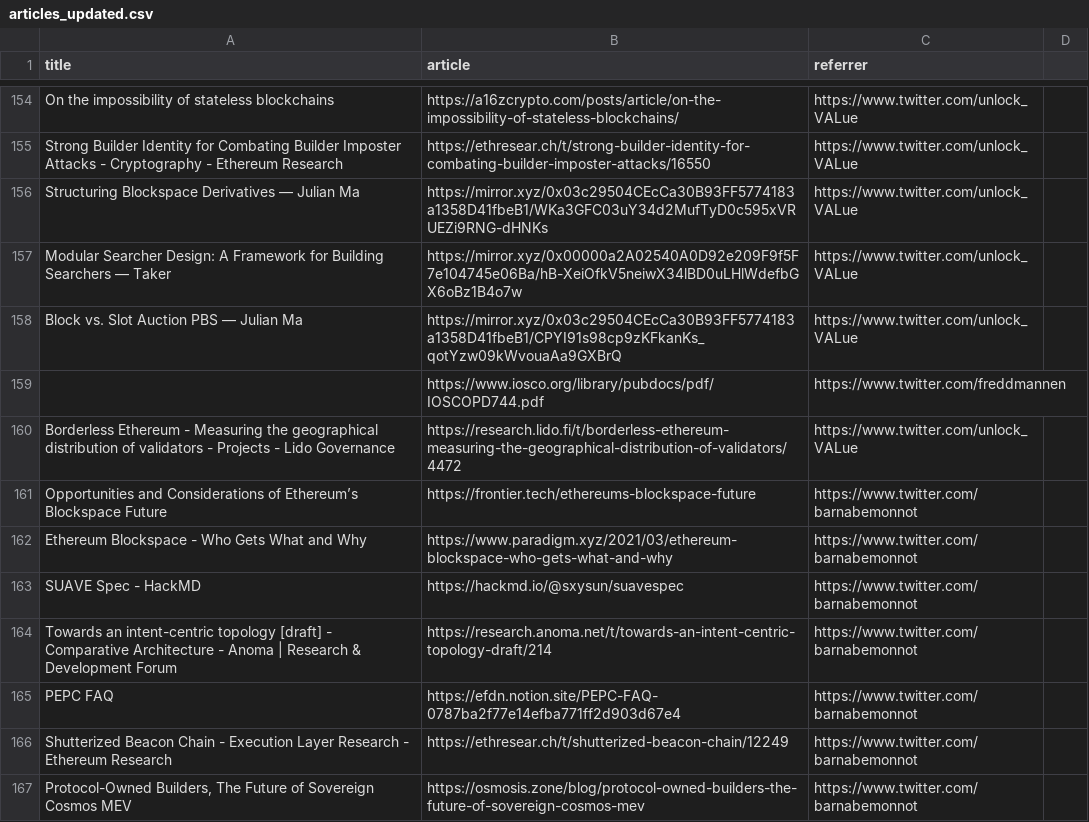
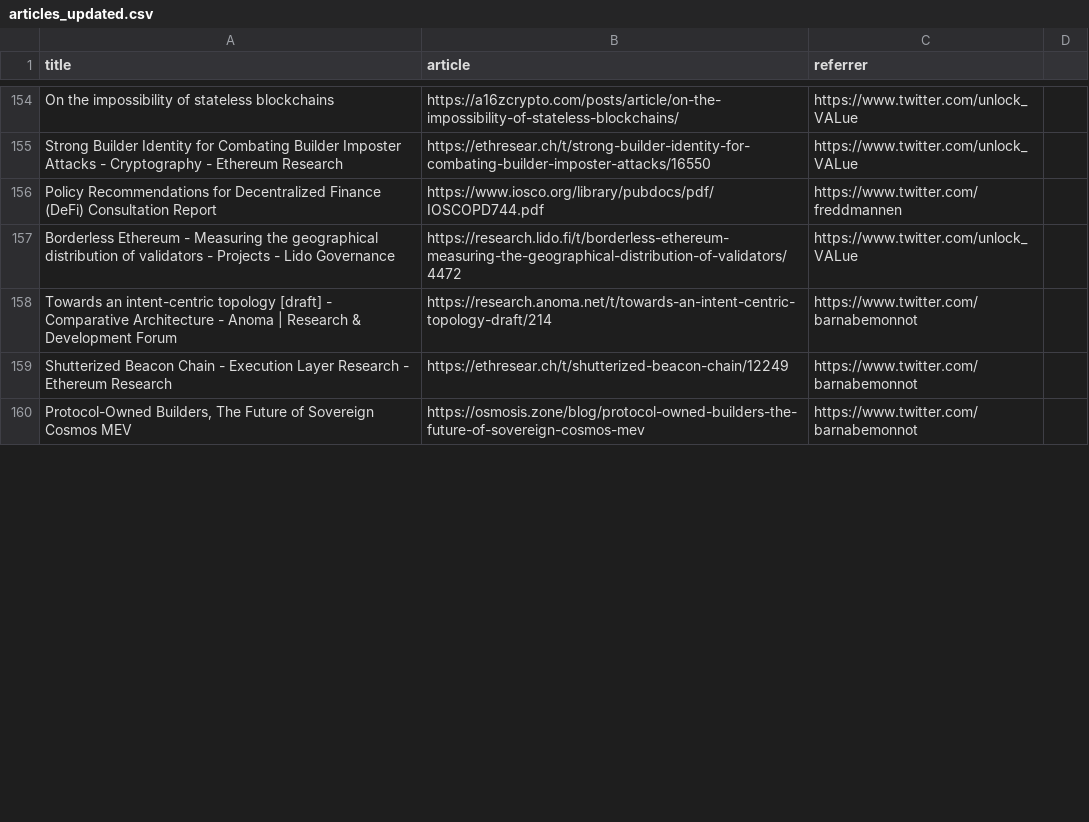
Before and after one commit to mev-fyi/data, a CSV file: data/links/articles_updated.csv, drawn as a sheet; only a part is shown, gaps mark what is left out; the diff covers the shown part only.

Commit message:
data upload: add 0xTaker contribution, manually update paper/articles titles

```diff
--- a/data/links/articles_updated.csv
+++ b/data/links/articles_updated.csv
@@ -155,12 +155,5 @@ On the impossibility of stateless blockchains,https://a16zcrypto.com/posts/artic
 Strong Builder Identity for Combating Builder Imposter Attacks - Cryptography - Ethereum Research,https://ethresear.ch/t/strong-builder-identity-for-combating-builder-imposter-attacks/16550,https://www.twitter.com/unlock_VALue
-Structuring Blockspace Derivatives — Julian Ma,https://mirror.xyz/0x03c29504CEcCa30B93FF5774183a1358D41fbeB1/WKa3GFC03uY34d2MufTyD0c595xVRUEZi9RNG-dHNKs,https://www.twitter.com/unlock_VALue
-Modular Searcher Design: A Framework for Building Searchers — Taker,https://mirror.xyz/0x00000a2A02540A0D92e209F9f5F7e104745e06Ba/hB-XeiOfkV5neiwX34lBD0uLHlWdefbGX6oBz1B4o7w,https://www.twitter.com/unlock_VALue
-Block vs. Slot Auction PBS — Julian Ma,https://mirror.xyz/0x03c29504CEcCa30B93FF5774183a1358D41fbeB1/CPYI91s98cp9zKFkanKs_qotYzw09kWvouaAa9GXBrQ,https://www.twitter.com/unlock_VALue
-,https://www.iosco.org/library/pubdocs/pdf/IOSCOPD744.pdf,https://www.twitter.com/freddmannen
+Policy Recommendations for Decentralized Finance (DeFi) Consultation Report,https://www.iosco.org/library/pubdocs/pdf/IOSCOPD744.pdf,https://www.twitter.com/freddmannen
 Borderless Ethereum - Measuring the geographical distribution of validators - Projects - Lido Governance,https://research.lido.fi/t/borderless-ethereum-measuring-the-geographical-distribution-of-validators/4472,https://www.twitter.com/unlock_VALue
-Opportunities and Considerations of Ethereum’s Blockspace Future,https://frontier.tech/ethereums-blockspace-future,https://www.twitter.com/barnabemonnot
-Ethereum Blockspace - Who Gets What and Why,https://www.paradigm.xyz/2021/03/ethereum-blockspace-who-gets-what-and-why,https://www.twitter.com/barnabemonnot
-SUAVE Spec - HackMD,https://hackmd.io/@sxysun/suavespec,https://www.twitter.com/barnabemonnot
 Towards an intent-centric topology [draft] - Comparative Architecture - Anoma | Research & Development Forum,https://research.anoma.net/t/towards-an-intent-centric-topology-draft/214,https://www.twitter.com/barnabemonnot
-PEPC FAQ,https://efdn.notion.site/PEPC-FAQ-0787ba2f77e14efba771ff2d903d67e4,https://www.twitter.com/barnabemonnot
 Shutterized Beacon Chain - Execution Layer Research - Ethereum Research,https://ethresear.ch/t/shutterized-beacon-chain/12249,https://www.twitter.com/barnabemonnot
```
Also changed, not shown: 12 added rows and 3 edited cells elsewhere in this file, data/links/articles.csv, data/links/websites.csv, 2 other files.
